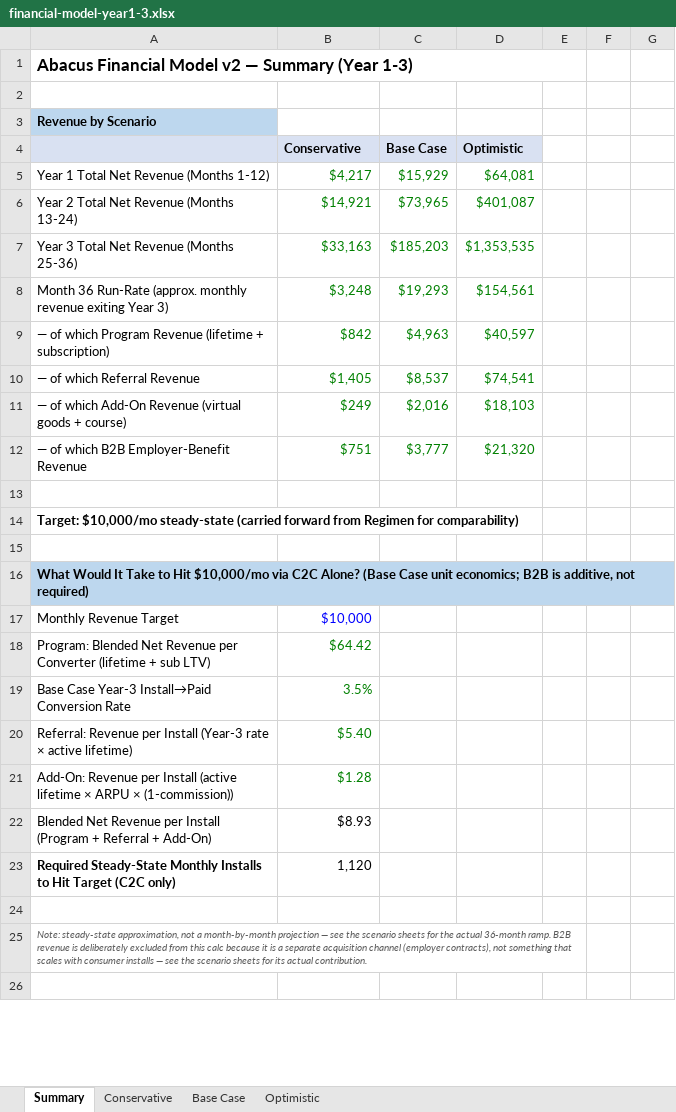
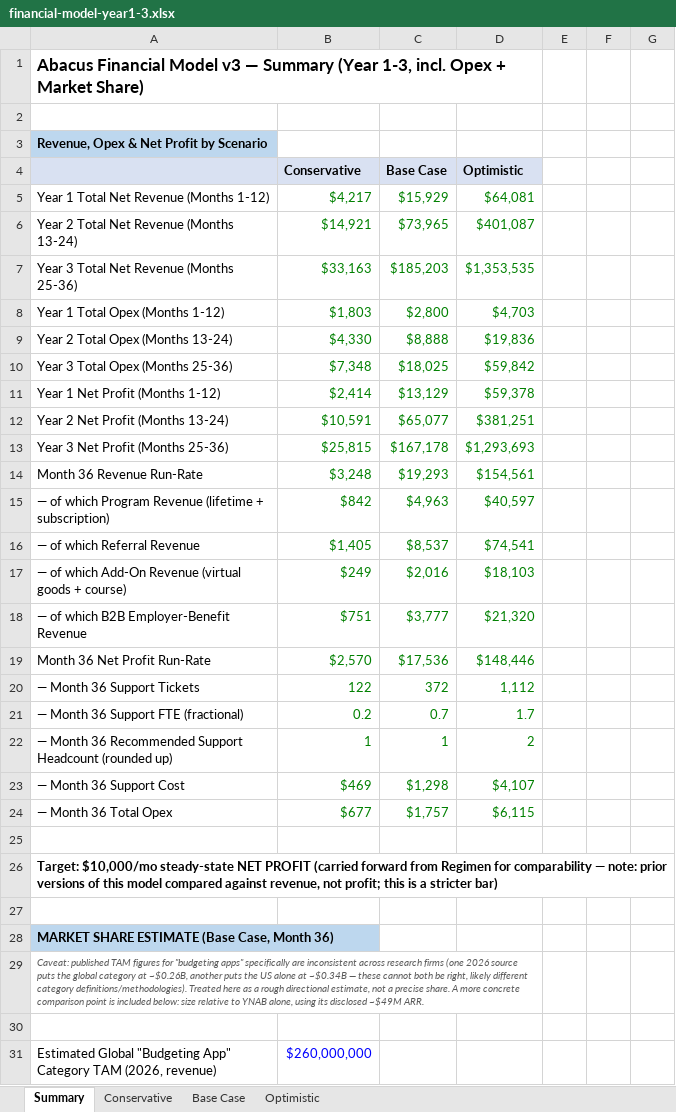
Before and after one commit to bambi2008/abacus, an Excel workbook: docs/financial-model-year1-3.xlsx, sheet Summary, drawn as a sheet; only a part is shown; the shorter side is filled out with more unchanged rows; values as stored, in another font and other column widths than the file's, no borders; removed rows and columns are numbered as before the commit, all else as after; the diff covers the shown part only; the diff names each change by its address in the sheet, - before the commit and + after, or states it on an @@ line.

Commit message:
Add operating costs (CS headcount, opex) and market-share estimate
Extends the model to v3: judges the $10,000/mo target against net
profit rather than gross revenue, models customer-support headcount
from real ticket-handling and contractor-rate benchmarks, and adds a
market-share estimate against the category TAM and against YNAB
specifically. Base Case still clears the target on profit ($17,536/mo)
needing only 1 support hire, but the honest market-share number
(~0.04% of category, ~0.23% of YNAB) is a useful reality check against
over-reading the profit result as meaningful category penetration.

```diff
--- a/docs/financial-model-year1-3.xlsx (sheet Summary)
+++ b/docs/financial-model-year1-3.xlsx (sheet Summary)
-A1: …Financial Model v2 — Summary (Year 1-3)
+A1: …Financial Model v3 — Summary (Year 1-3, incl. Opex + Market Share)
-A1:E1 merged
+A1:D1 merged
-A3: Revenue by Scenario
+A3: Revenue, Opex & Net Profit by Scenario
+row 8: Year 1 Total Opex (Months 1-12) | $1,803 | $2,800 | $4,703
+row 9: Year 2 Total Opex (Months 13-24) | $4,330 | $8,888 | $19,836
+row 10: Year 3 Total Opex (Months 25-36) | $7,348 | $18,025 | $59,842
+row 11: Year 1 Net Profit (Months 1-12) | $2,414 | $13,129 | $59,378
+row 12: Year 2 Net Profit (Months 13-24) | $10,591 | $65,077 | $381,251
+row 13: Year 3 Net Profit (Months 25-36) | $25,815 | $167,178 | $1,293,693
-A14: Month 36 Run-Rate (approx. monthly revenue exiting Year 3)
+A14: Month 36 Revenue Run-Rate
+row 19: Month 36 Net Profit Run-Rate | $2,570 | $17,536 | $148,446
+row 20: — Month 36 Support Tickets | 122 | 372 | 1,112
+row 21: — Month 36 Support FTE (fractional) | 0.2 | 0.7 | 1.7
+row 22: — Month 36 Recommended Support Headcount (rounded up) | 1 | 1 | 2
+row 23: — Month 36 Support Cost | $469 | $1,298 | $4,107
+row 24: — Month 36 Total Opex | $677 | $1,757 | $6,115
-A26: …$10,000/mo steady-state (carried forward from Regimen for comparability)
+A26: …$10,000/mo steady-state NET PROFIT (carried forward from Regimen for comparability — note: prior versions of this model compared against revenue, not profit; this is a stricter bar)
-A28: What Would It Take to Hit $10,000/mo via C2C Alone? (Base Case unit economics; B2B is additive, not required)
+A28: MARKET SHARE ESTIMATE (Base Case, Month 36)
-row 17: Monthly Revenue Target | $10,000
-row 18: Program: Blended Net Revenue per Converter (lifetime + sub LTV) | $64.42
-row 19: Base Case Year-3 Install→Paid Conversion Rate | 3.5%
-row 20: Referral: Revenue per Install (Year-3 rate × active lifetime) | $5.40
-row 21: Add-On: Revenue per Install (active lifetime × ARPU × (1-commission)) | $1.28
-row 22: Blended Net Revenue per Install (Program + Referral + Add-On) | $8.93
-row 23: Required Steady-State Monthly Installs to Hit Target (C2C only) | 1,120
+row 29: Caveat: published TAM figures for "budgeting apps" specifically are inconsistent across research firms (one 2026 source puts the global category at ~$0.26B, another puts the US alone at ~$0.34B — these cannot both be right, likely different category definitions/methodologies). Treated here as a rough directional estimate, not a precise share. A more concrete comparison point is included below: size relative to YNAB alone, using its disclosed ~$49M ARR.
-row 25: Note: steady-state approximation, not a month-by-month projection — see the scenario sheets for the actual 36-month ramp. B2B revenue is deliberately excluded from this calc because it is a separate acquisition channel (employer contracts), not something that scales with consumer installs — see the scenario sheets for its actual contribution.
+row 31: Estimated Global "Budgeting App" Category TAM (2026, revenue) | $260,000,000
```
Also changed, not shown: 8 added rows, 11 removed rows, 1 edited cell, cell formats and merged cells elsewhere in this sheet, sheet Conservative, sheet Base Case, sheet Optimistic, formulas that keep their value, 3 other files.
